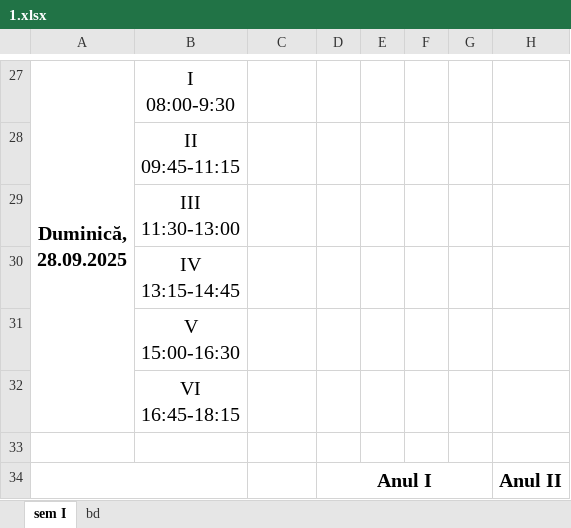
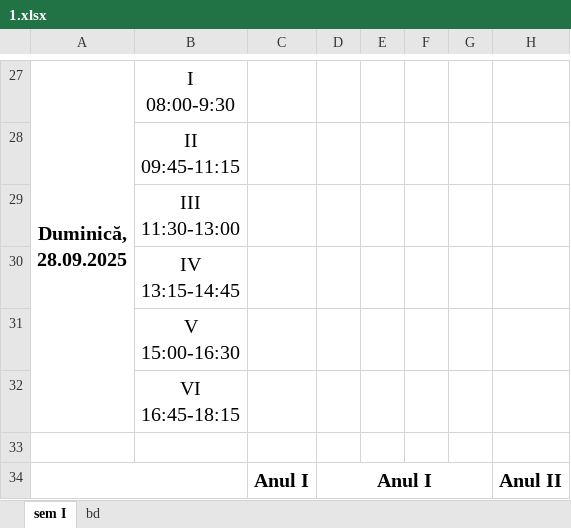
Before and after one commit to AntonC9018/ScheduleLib, an Excel workbook: src/MainCli/data/2025_sem1/fr/1.xlsx, sheet sem I, drawn as a sheet; only a part is shown, gaps mark what is left out; values as stored, in another font and other column widths than the file's, no borders; conditional formats not drawn; the diff covers the shown part only; the diff names each change by its address in the sheet, - before the commit and + after, or states it on an @@ line.

```diff
--- a/src/MainCli/data/2025_sem1/fr/1.xlsx (sheet sem I)
+++ b/src/MainCli/data/2025_sem1/fr/1.xlsx (sheet sem I)
-C34: (empty)
+C34: Anul I
```
Also changed, not shown: 7 edited cells elsewhere in this sheet, 21 other files.
